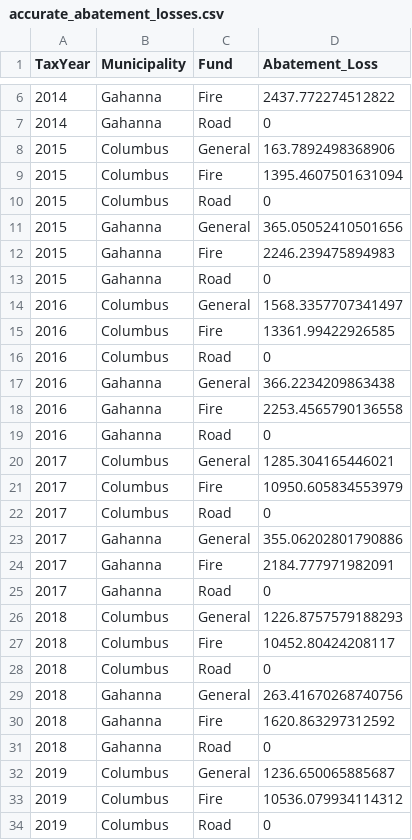
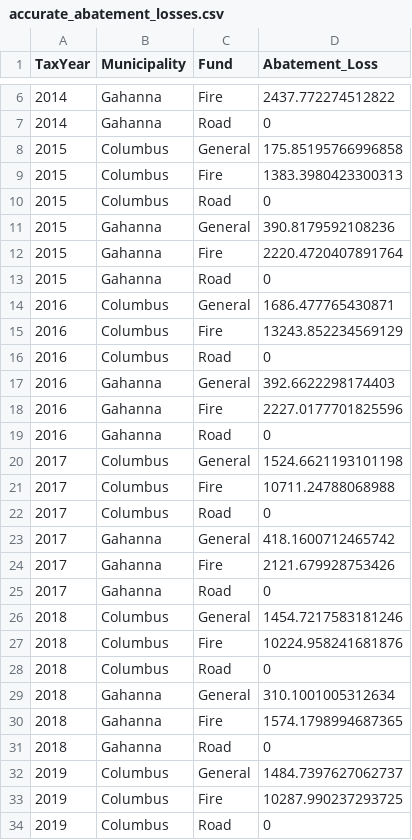
Before and after one commit to josephwhite-jfw/jefferson-township-tax-research, a CSV file: outputs/accurate_abatement_losses.csv, drawn as a sheet; only a part is shown, gaps mark what is left out; the diff covers the shown part only.

```diff
--- a/outputs/accurate_abatement_losses.csv
+++ b/outputs/accurate_abatement_losses.csv
@@ -7,28 +7,28 @@ TaxYear,Municipality,Fund,Abatement_Loss
 2014,Gahanna,Road,0
-2015,Columbus,General,163.7892498368906
-2015,Columbus,Fire,1395.4607501631094
+2015,Columbus,General,175.85195766996858
+2015,Columbus,Fire,1383.3980423300313
 2015,Columbus,Road,0
-2015,Gahanna,General,365.05052410501656
-2015,Gahanna,Fire,2246.239475894983
+2015,Gahanna,General,390.8179592108236
+2015,Gahanna,Fire,2220.4720407891764
 2015,Gahanna,Road,0
-2016,Columbus,General,1568.3357707341497
-2016,Columbus,Fire,13361.99422926585
+2016,Columbus,General,1686.477765430871
+2016,Columbus,Fire,13243.852234569129
 2016,Columbus,Road,0
-2016,Gahanna,General,366.2234209863438
-2016,Gahanna,Fire,2253.4565790136558
+2016,Gahanna,General,392.6622298174403
+2016,Gahanna,Fire,2227.0177701825596
 2016,Gahanna,Road,0
-2017,Columbus,General,1285.304165446021
-2017,Columbus,Fire,10950.605834553979
+2017,Columbus,General,1524.6621193101198
+2017,Columbus,Fire,10711.24788068988
 2017,Columbus,Road,0
-2017,Gahanna,General,355.06202801790886
-2017,Gahanna,Fire,2184.777971982091
+2017,Gahanna,General,418.1600712465742
+2017,Gahanna,Fire,2121.679928753426
 2017,Gahanna,Road,0
-2018,Columbus,General,1226.8757579188293
-2018,Columbus,Fire,10452.80424208117
+2018,Columbus,General,1454.7217583181246
+2018,Columbus,Fire,10224.958241681876
 2018,Columbus,Road,0
-2018,Gahanna,General,263.41670268740756
-2018,Gahanna,Fire,1620.863297312592
+2018,Gahanna,General,310.1001005312634
+2018,Gahanna,Fire,1574.1798994687365
 2018,Gahanna,Road,0
-2019,Columbus,General,1236.650065885687
-2019,Columbus,Fire,10536.079934114312
+2019,Columbus,General,1484.7397627062737
+2019,Columbus,Fire,10287.990237293725
 2019,Columbus,Road,0
```
Also changed, not shown: 22 edited cells elsewhere in this file, data/Township_Millage_Table__2014_2024_.csv, outputs/accurate_tif_losses.csv, 3 other files.
